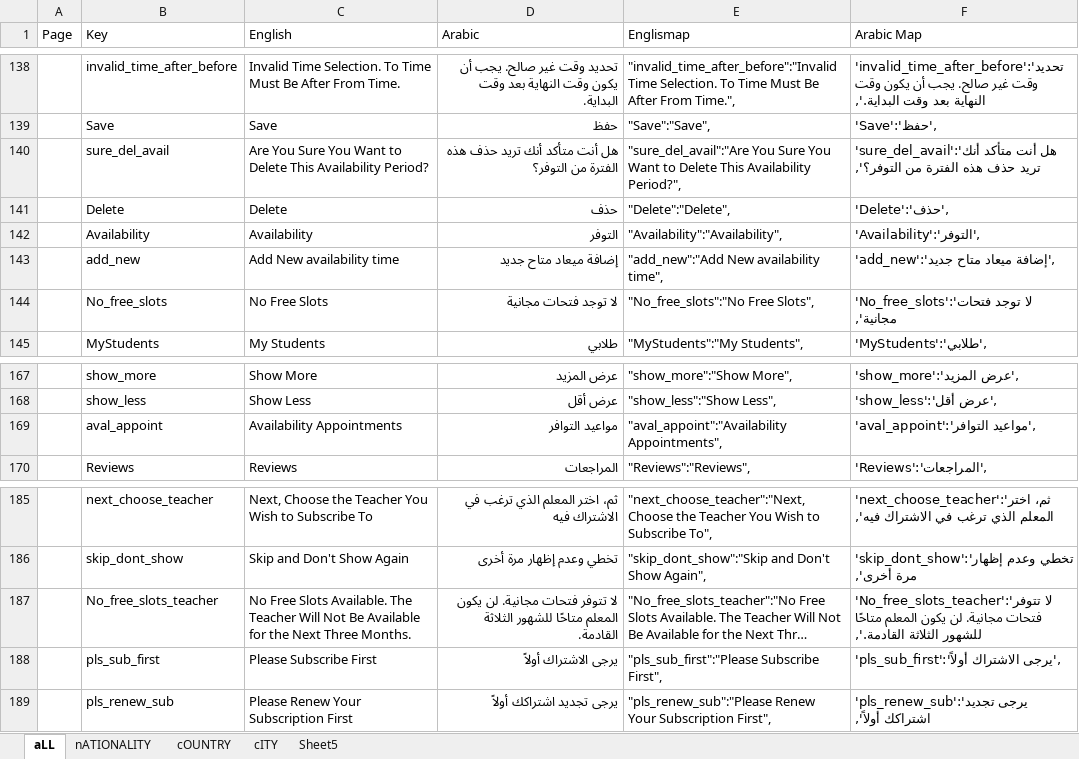
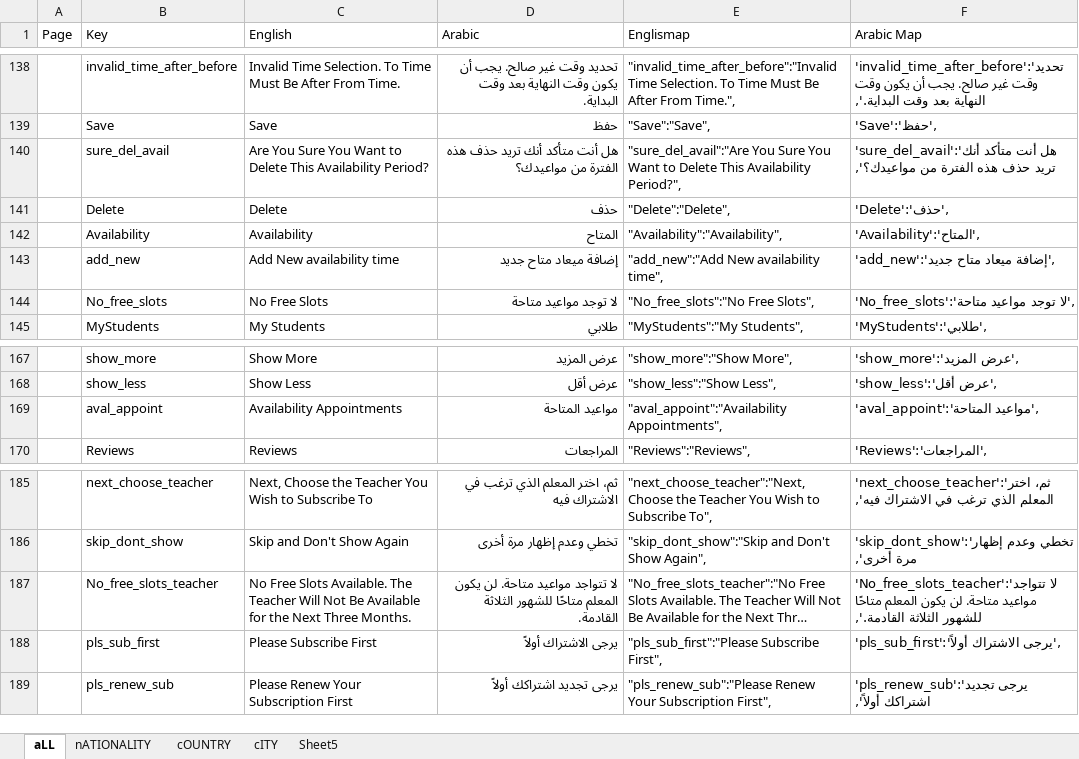
Before and after one commit to MedhatKhalifa/QuranSchool, an Excel workbook: translate.xlsx, sheet aLL, drawn as a sheet; only a part is shown, gaps mark what is left out; long unchanged cells end in …; values as stored, in another font and other column widths than the file's, no borders; conditional formats not drawn; the diff names each change by its address in the sheet, - before the commit and + after, or states it on an @@ line.

```diff
--- a/translate.xlsx (sheet aLL)
+++ b/translate.xlsx (sheet aLL)
-D140 (Arabic): …الفترة من التوفر؟
+D140 (Arabic): …الفترة من مواعيدك؟
-F140 (Arabic Map): …الفترة من التوفر؟',
+F140 (Arabic Map): …الفترة من مواعيدك؟',
-D142 (Arabic): التوفر
+D142 (Arabic): المتاح
-F142 (Arabic Map): 'Availability':'التوفر',
+F142 (Arabic Map): 'Availability':'المتاح',
-D144 (Arabic): لا توجد فتحات مجانية
+D144 (Arabic): لا توجد مواعيد متاحة
-F144 (Arabic Map): 'No_free_slots':'لا توجد فتحات مجانية',
+F144 (Arabic Map): 'No_free_slots':'لا توجد مواعيد متاحة',
-D169 (Arabic): مواعيد التوافر
+D169 (Arabic): مواعيد المتاحة
-F169 (Arabic Map): 'aval_appoint':'مواعيد التوافر',
+F169 (Arabic Map): 'aval_appoint':'مواعيد المتاحة',
-D187 (Arabic): لا تتوفر فتحات مجانية. لن يكون…
+D187 (Arabic): لا تتواجد مواعيد متاحة. لن يكون…
-F187 (Arabic Map): 'No_free_slots_teacher':'لا تتوفر فتحات مجانية. لن يكون…
+F187 (Arabic Map): 'No_free_slots_teacher':'لا تتواجد مواعيد متاحة. لن يكون…
```
Also changed, not shown: 9 other files.
